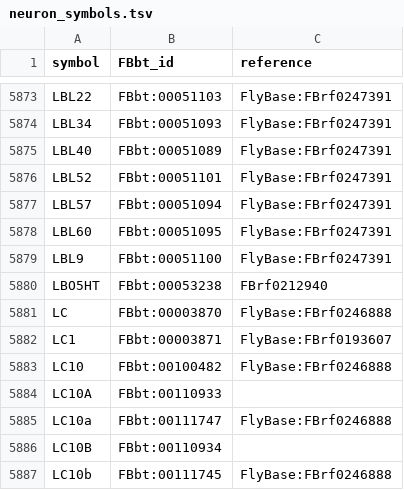
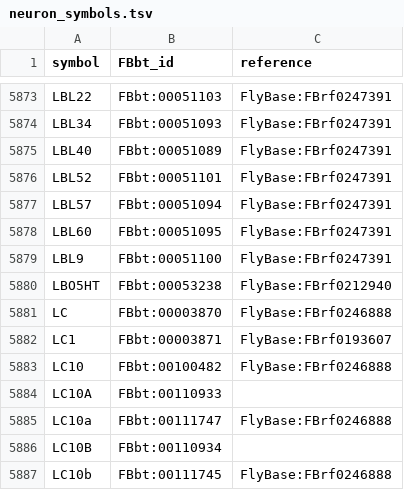
Before and after one commit to FlyBase/drosophila-anatomy-developmental-ontology, a TSV file: src/ontology/neuron_symbols.tsv, drawn as a sheet; only a part is shown, gaps mark what is left out.

```diff
--- a/src/ontology/neuron_symbols.tsv
+++ b/src/ontology/neuron_symbols.tsv
@@ -5879,3 +5879,3 @@ LBL60	FBbt:00051095	FlyBase:FBrf0247391
 LBL9	FBbt:00051100	FlyBase:FBrf0247391
-LBO5HT	FBbt:00053238	FBrf0212940
+LBO5HT	FBbt:00053238	FlyBase:FBrf0212940
 LC	FBbt:00003870	FlyBase:FBrf0246888
```
Also changed, not shown: 2 other files.
